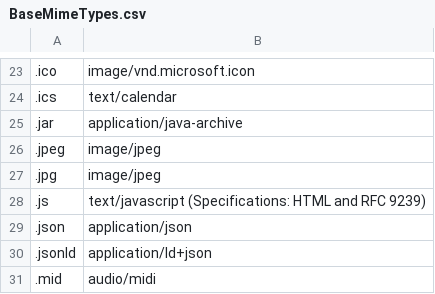
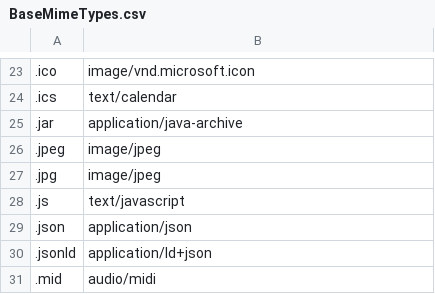
Before and after one commit to ProfessorLagg/H5-Projekt, a CSV file: Backend/H5.Http/BaseMimeTypes.csv, drawn as a sheet; only a part is shown, gaps mark what is left out.

```diff
--- a/Backend/H5.Http/BaseMimeTypes.csv
+++ b/Backend/H5.Http/BaseMimeTypes.csv
@@ -27,3 +27,3 @@
 .jpg;image/jpeg
-.js;text/javascript (Specifications: HTML and RFC 9239)
+.js;text/javascript
 .json;application/json
```
Also changed, not shown: 1 other file.
